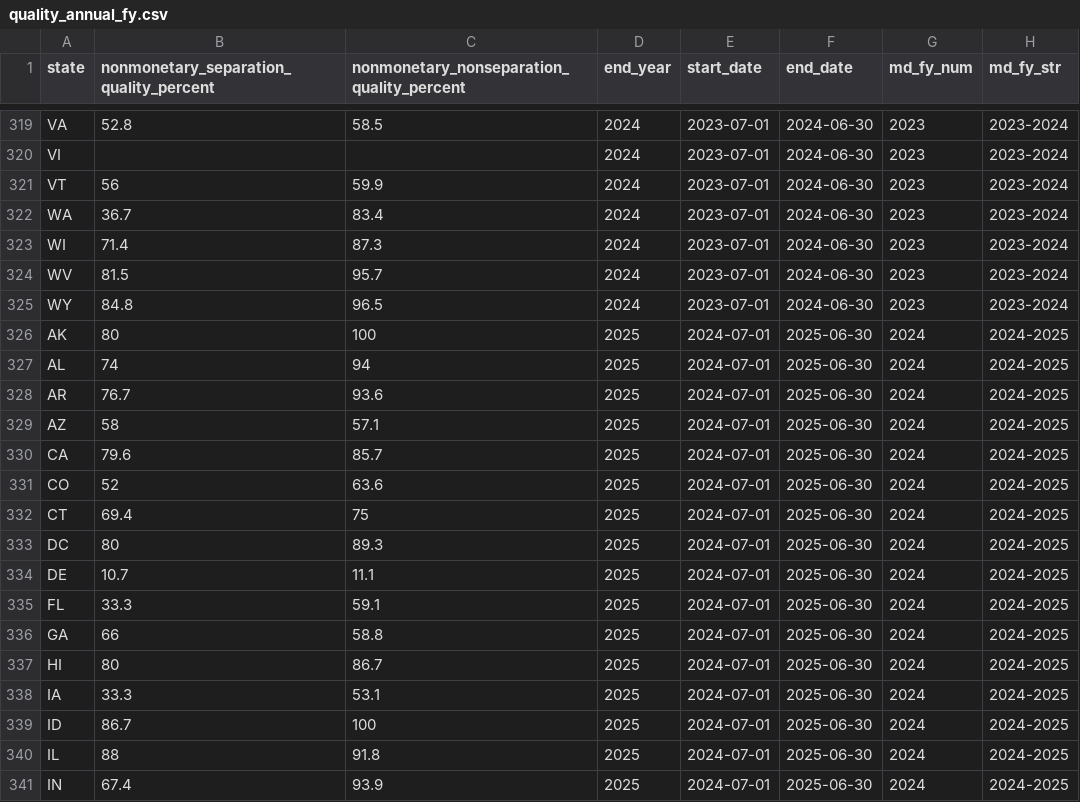
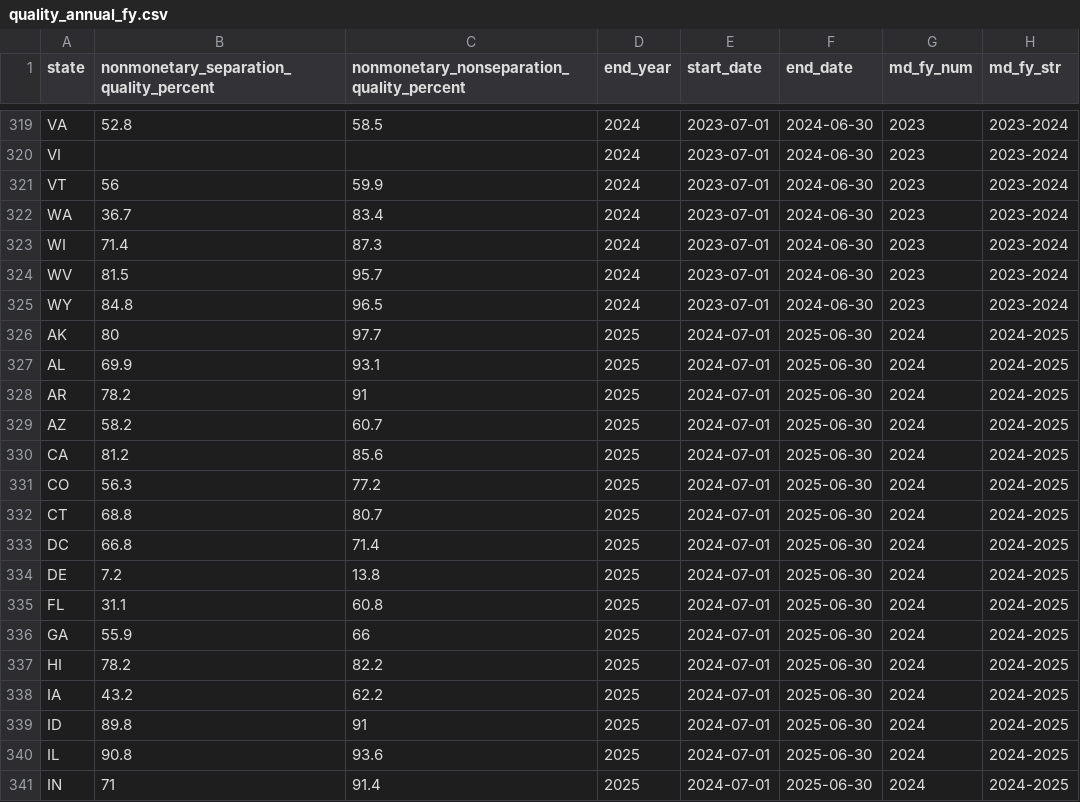
Before and after one commit to akmiller01/MD-Innovation-Team-Interview, a CSV file: input/quality_annual_fy.csv, drawn as a sheet; only a part is shown, gaps mark what is left out; the diff covers the shown part only.

```diff
--- a/input/quality_annual_fy.csv
+++ b/input/quality_annual_fy.csv
@@ -325,17 +325,17 @@ WV,81.5,95.7,2024,2023-07-01,2024-06-30,2023,2023-2024
 WY,84.8,96.5,2024,2023-07-01,2024-06-30,2023,2023-2024
-AK,80,100,2025,2024-07-01,2025-06-30,2024,2024-2025
-AL,74,94,2025,2024-07-01,2025-06-30,2024,2024-2025
-AR,76.7,93.6,2025,2024-07-01,2025-06-30,2024,2024-2025
-AZ,58,57.1,2025,2024-07-01,2025-06-30,2024,2024-2025
-CA,79.6,85.7,2025,2024-07-01,2025-06-30,2024,2024-2025
-CO,52,63.6,2025,2024-07-01,2025-06-30,2024,2024-2025
-CT,69.4,75,2025,2024-07-01,2025-06-30,2024,2024-2025
-DC,80,89.3,2025,2024-07-01,2025-06-30,2024,2024-2025
-DE,10.7,11.1,2025,2024-07-01,2025-06-30,2024,2024-2025
-FL,33.3,59.1,2025,2024-07-01,2025-06-30,2024,2024-2025
-GA,66,58.8,2025,2024-07-01,2025-06-30,2024,2024-2025
-HI,80,86.7,2025,2024-07-01,2025-06-30,2024,2024-2025
-IA,33.3,53.1,2025,2024-07-01,2025-06-30,2024,2024-2025
-ID,86.7,100,2025,2024-07-01,2025-06-30,2024,2024-2025
-IL,88,91.8,2025,2024-07-01,2025-06-30,2024,2024-2025
-IN,67.4,93.9,2025,2024-07-01,2025-06-30,2024,2024-2025
+AK,80,97.7,2025,2024-07-01,2025-06-30,2024,2024-2025
+AL,69.9,93.1,2025,2024-07-01,2025-06-30,2024,2024-2025
+AR,78.2,91,2025,2024-07-01,2025-06-30,2024,2024-2025
+AZ,58.2,60.7,2025,2024-07-01,2025-06-30,2024,2024-2025
+CA,81.2,85.6,2025,2024-07-01,2025-06-30,2024,2024-2025
+CO,56.3,77.2,2025,2024-07-01,2025-06-30,2024,2024-2025
+CT,68.8,80.7,2025,2024-07-01,2025-06-30,2024,2024-2025
+DC,66.8,71.4,2025,2024-07-01,2025-06-30,2024,2024-2025
+DE,7.2,13.8,2025,2024-07-01,2025-06-30,2024,2024-2025
+FL,31.1,60.8,2025,2024-07-01,2025-06-30,2024,2024-2025
+GA,55.9,66,2025,2024-07-01,2025-06-30,2024,2024-2025
+HI,78.2,82.2,2025,2024-07-01,2025-06-30,2024,2024-2025
+IA,43.2,62.2,2025,2024-07-01,2025-06-30,2024,2024-2025
+ID,89.8,91,2025,2024-07-01,2025-06-30,2024,2024-2025
+IL,90.8,93.6,2025,2024-07-01,2025-06-30,2024,2024-2025
+IN,71,91.4,2025,2024-07-01,2025-06-30,2024,2024-2025
```
Also changed, not shown: 67 edited cells elsewhere in this file, input/ar9047.csv, input/quality.csv, 4 other files.
